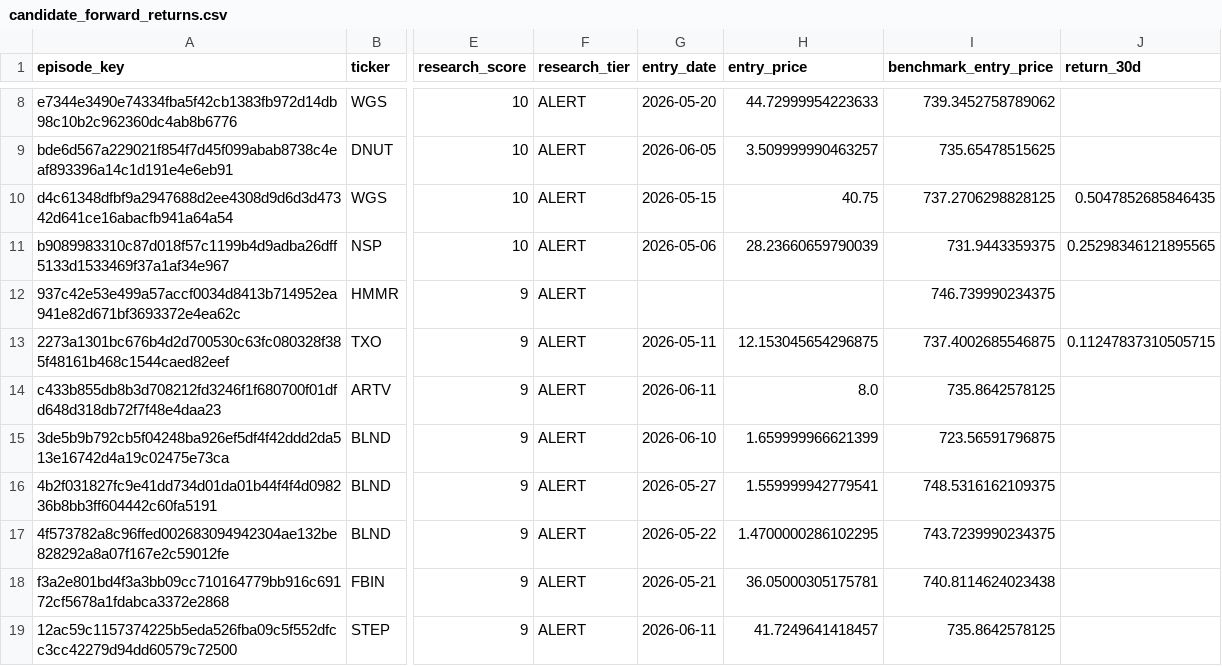
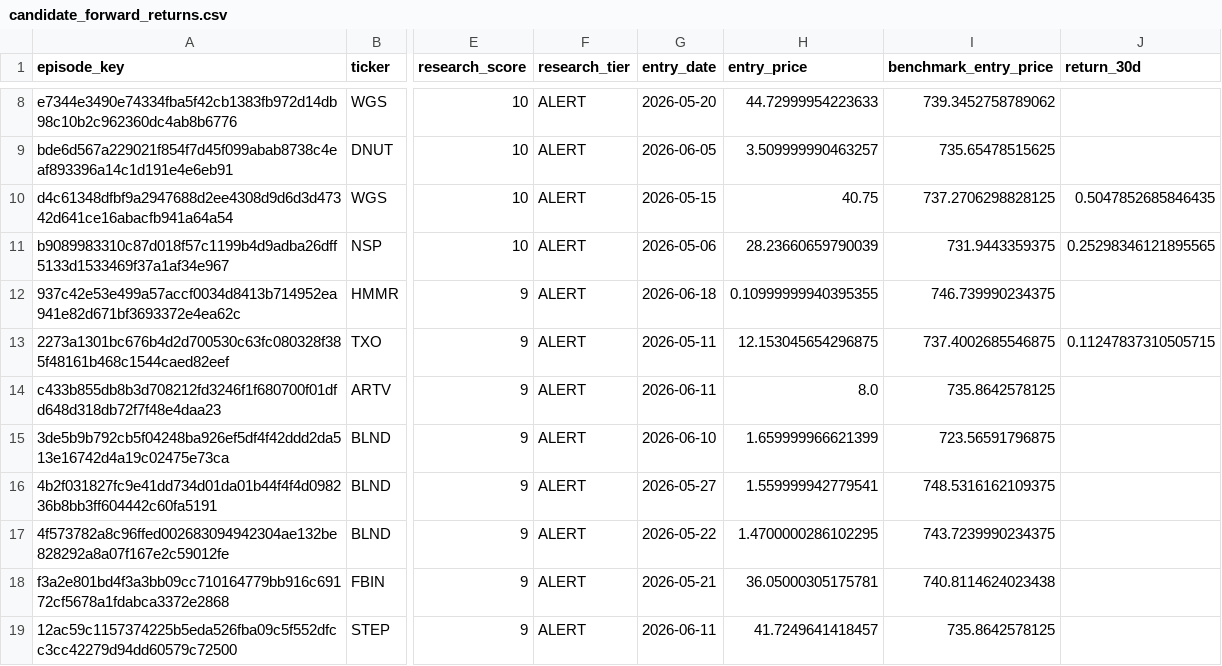
Before and after one commit to mrshu/openinsider-notifier, a CSV file: data/live/sec_daily/candidate_forward_returns.csv, drawn as a sheet; only a part is shown, gaps mark what is left out; the diff names each change by its address in the sheet, - before the commit and + after, or states it on an @@ line.

```diff
--- a/data/live/sec_daily/candidate_forward_returns.csv
+++ b/data/live/sec_daily/candidate_forward_returns.csv
-G12 (entry_date): (empty)
+G12 (entry_date): 2026-06-18
-H12 (entry_price): (empty)
+H12 (entry_price): 0.10999999940395355
```
Also changed, not shown: data/live/sec_daily/candidate_episode_history.csv, data/live/sec_daily/candidate_history.csv, 9 other files.
